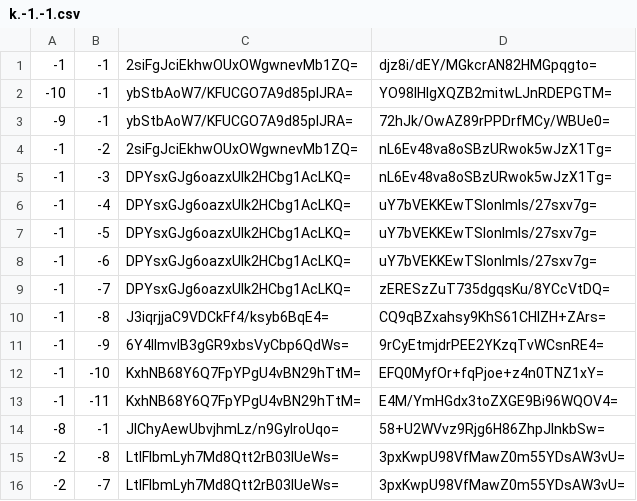
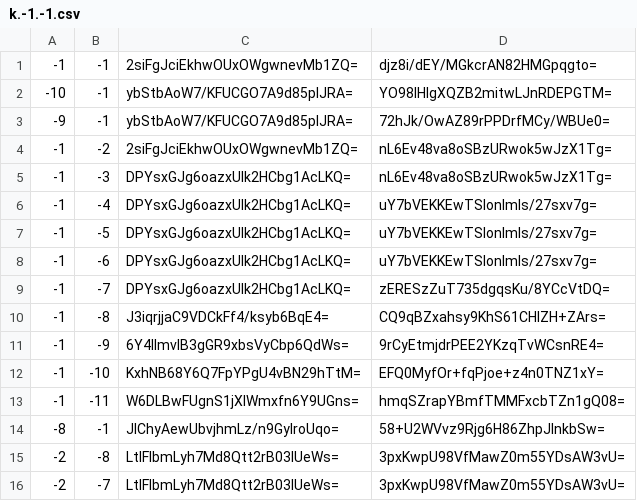
Before and after one commit to Brehtyn/brentyns.com-pipeline, a CSV file: unmined/tiles/zoom.-2/metadata/k.-1.-1.csv, drawn as a sheet.

```diff
--- a/unmined/tiles/zoom.-2/metadata/k.-1.-1.csv
+++ b/unmined/tiles/zoom.-2/metadata/k.-1.-1.csv
@@ -12,3 +12,3 @@
 -1,-10,KxhNB68Y6Q7FpYPgU4vBN29hTtM=,EFQ0MyfOr+fqPjoe+z4n0TNZ1xY=
--1,-11,KxhNB68Y6Q7FpYPgU4vBN29hTtM=,E4M/YmHGdx3toZXGE9Bi96WQOV4=
+-1,-11,W6DLBwFUgnS1jXIWmxfn6Y9UGns=,hmqSZrapYBmfTMMFxcbTZn1gQ08=
 -8,-1,JlChyAewUbvjhmLz/n9GyIroUqo=,58+U2WVvz9Rjg6H86ZhpJlnkbSw=
```
Also changed, not shown: unmined/tiles/zoom.-1/metadata/k.-1.-1.csv, unmined/tiles/zoom.-1/metadata/k.0.-1.csv, 11 other files.
